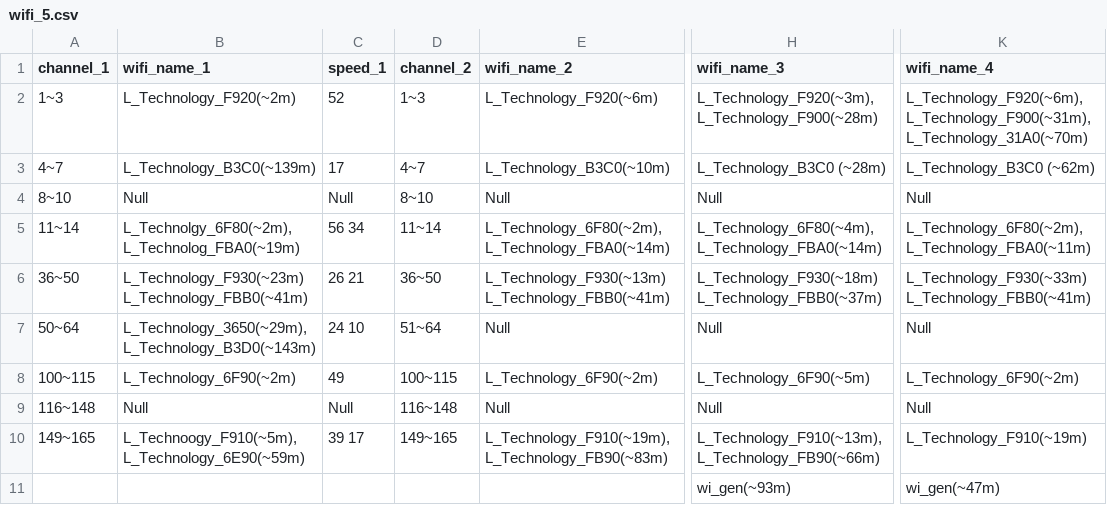
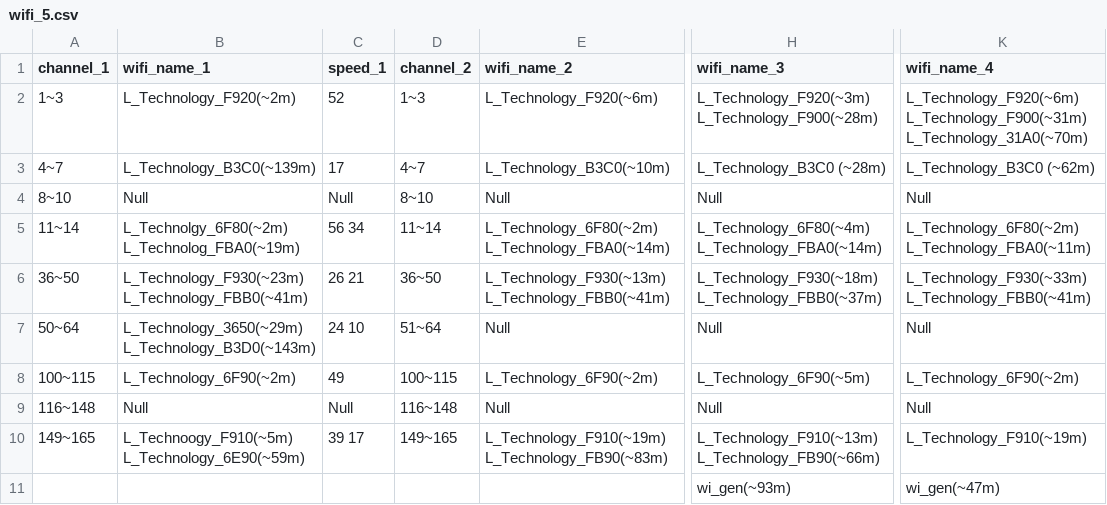
Before and after one commit to Adel-Hart/gwatamCompetition, a CSV file: code/file/wifi_5.csv, drawn as a sheet; only a part is shown, gaps mark what is left out; the diff names each change by its address in the sheet, - before the commit and + after, or states it on an @@ line.

```diff
--- a/code/file/wifi_5.csv
+++ b/code/file/wifi_5.csv
-H2 (wifi_name_3): L_Technology_F920(~3m), L_Technology_F900(~28m)
+H2 (wifi_name_3): L_Technology_F920(~3m) L_Technology_F900(~28m)
-K2 (wifi_name_4): L_Technology_F920(~6m), L_Technology_F900(~31m), L_Technology_31A0(~70m)
+K2 (wifi_name_4): L_Technology_F920(~6m) L_Technology_F900(~31m) L_Technology_31A0(~70m)
-B5 (wifi_name_1): L_Technolgy_6F80(~2m), L_Technolog_FBA0(~19m)
+B5 (wifi_name_1): L_Technolgy_6F80(~2m) L_Technolog_FBA0(~19m)
-E5 (wifi_name_2): L_Technology_6F80(~2m), L_Technology_FBA0(~14m)
+E5 (wifi_name_2): L_Technology_6F80(~2m) L_Technology_FBA0(~14m)
-H5 (wifi_name_3): L_Technology_6F80(~4m), L_Technology_FBA0(~14m)
+H5 (wifi_name_3): L_Technology_6F80(~4m) L_Technology_FBA0(~14m)
-K5 (wifi_name_4): L_Technology_6F80(~2m), L_Technology_FBA0(~11m)
+K5 (wifi_name_4): L_Technology_6F80(~2m) L_Technology_FBA0(~11m)
-B7 (wifi_name_1): L_Technology_3650(~29m), L_Technology_B3D0(~143m)
+B7 (wifi_name_1): L_Technology_3650(~29m) L_Technology_B3D0(~143m)
-B10 (wifi_name_1): L_Technoogy_F910(~5m), L_Technology_6E90(~59m)
+B10 (wifi_name_1): L_Technoogy_F910(~5m) L_Technology_6E90(~59m)
-E10 (wifi_name_2): L_Technology_F910(~19m), L_Technology_FB90(~83m)
+E10 (wifi_name_2): L_Technology_F910(~19m) L_Technology_FB90(~83m)
-H10 (wifi_name_3): L_Technology_F910(~13m), L_Technology_FB90(~66m)
+H10 (wifi_name_3): L_Technology_F910(~13m) L_Technology_FB90(~66m)
```
Also changed, not shown: 2 other files.
